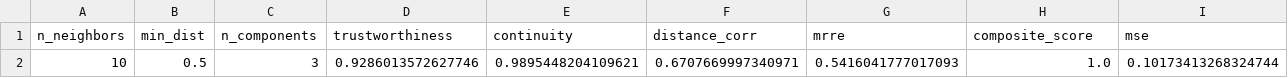
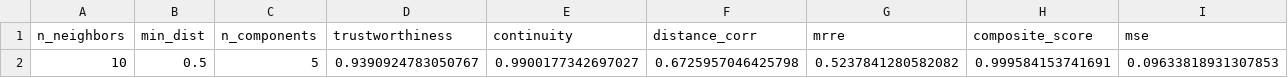
Before and after one commit to DeankoontzG/DataMining_Project, a CSV file: reduced_data/umap/best_results/joueurs_ligue1_2024_2025_clean_per90_umap_metrics.csv, drawn as a sheet.

```diff
--- a/reduced_data/umap/best_results/joueurs_ligue1_2024_2025_clean_per90_umap_metrics.csv
+++ b/reduced_data/umap/best_results/joueurs_ligue1_2024_2025_clean_per90_umap_metrics.csv
@@ -1,2 +1,2 @@
 n_neighbors,min_dist,n_components,trustworthiness,continuity,distance_corr,mrre,composite_score,mse
-10,0.5,3,0.9286013572627746,0.9895448204109621,0.6707669997340971,0.5416041777017093,1.0,0.10173413268324744
+10,0.5,5,0.9390924783050767,0.9900177342697027,0.6725957046425798,0.5237841280582082,0.999584153741691,0.09633818931307853
```
Also changed, not shown: reduced_data/umap/best_results/joueurs_ligue1_2024_2025_clean_raw_umap_metrics.csv, reduced_data/umap/grid_search/joueurs_ligue1_2024_2025_clean_custom_GK_umap_grid_results.csv, 17 other files.
